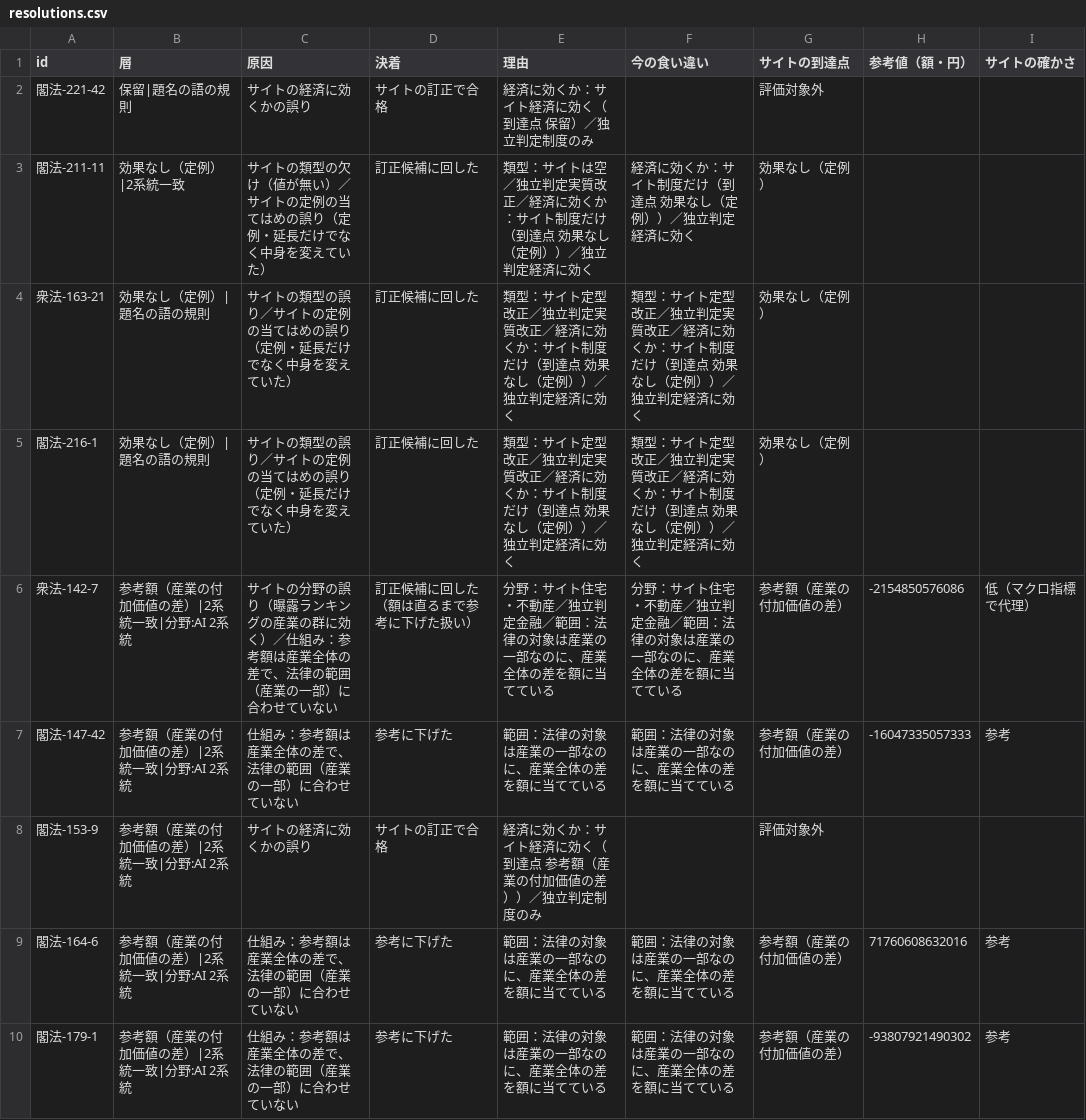
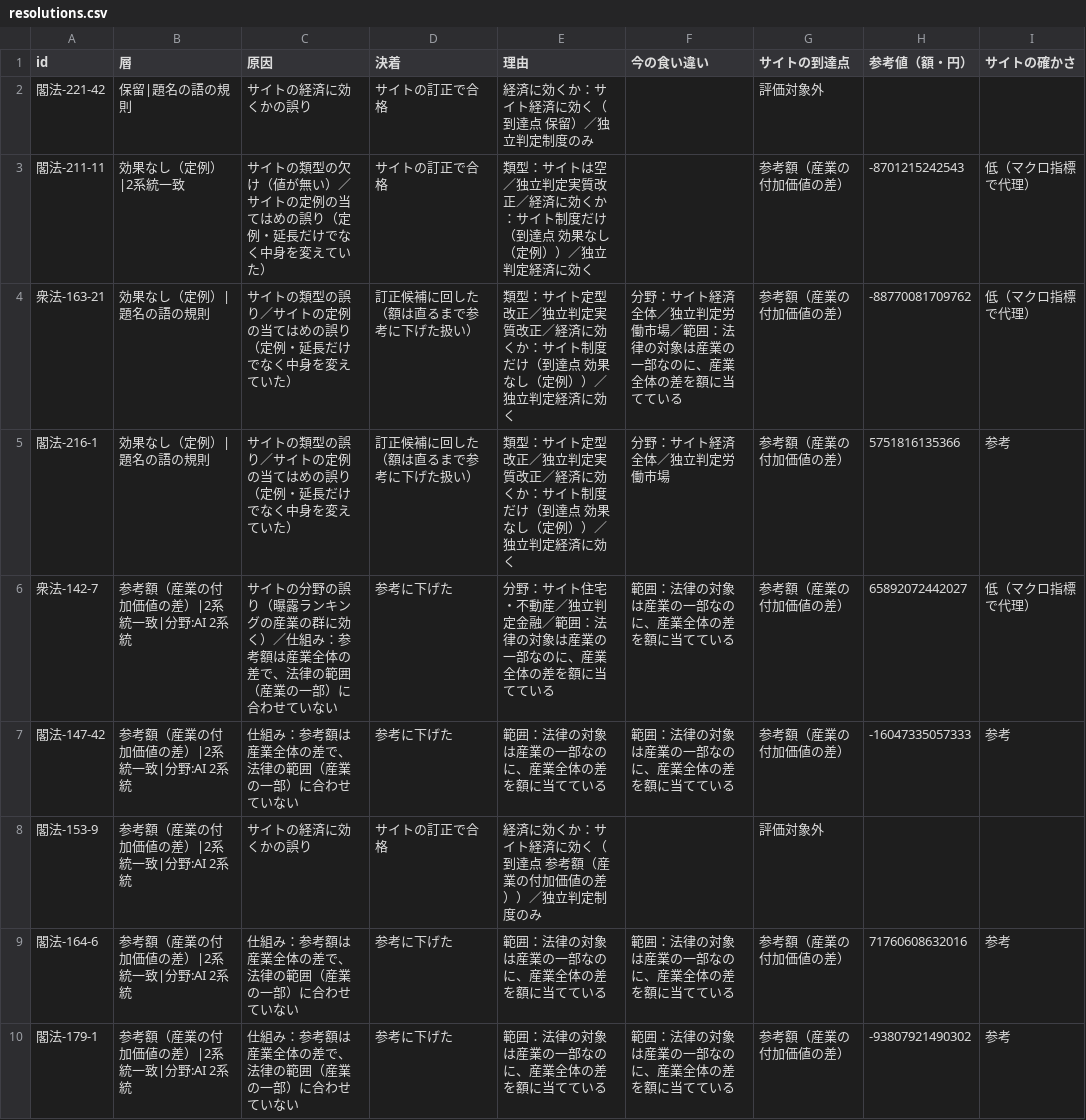
Before and after one commit to nexus-ai-2045/public-interest-lens, a CSV file: data/derived/evaluation-ledger-v1/sample-v2/resolutions.csv, drawn as a sheet; only a part is shown; the diff covers the shown part only.

```diff
--- a/data/derived/evaluation-ledger-v1/sample-v2/resolutions.csv
+++ b/data/derived/evaluation-ledger-v1/sample-v2/resolutions.csv
@@ -2,6 +2,6 @@ id,層,原因,決着,理由,今の食い違い,サイトの到達点,参考値
 閣法-221-42,保留|題名の語の規則,サイトの経済に効くかの誤り,サイトの訂正で合格,経済に効くか：サイト経済に効く（到達点 保留）／独立判定制度のみ,,評価対象外,,
-閣法-211-11,効果なし（定例）|2系統一致,サイトの類型の欠け（値が無い）／サイトの定例の当てはめの誤り（定例・延長だけでなく中身を変えていた）,訂正候補に回した,類型：サイトは空／独立判定実質改正／経済に効くか：サイト制度だけ（到達点 効果なし（定例））／独立判定経済に効く,経済に効くか：サイト制度だけ（到達点 効果なし（定例））／独立判定経済に効く,効果なし（定例）,,
-衆法-163-21,効果なし（定例）|題名の語の規則,サイトの類型の誤り／サイトの定例の当てはめの誤り（定例・延長だけでなく中身を変えていた）,訂正候補に回した,類型：サイト定型改正／独立判定実質改正／経済に効くか：サイト制度だけ（到達点 効果なし（定例））／独立判定経済に効く,類型：サイト定型改正／独立判定実質改正／経済に効くか：サイト制度だけ（到達点 効果なし（定例））／独立判定経済に効く,効果なし（定例）,,
-閣法-216-1,効果なし（定例）|題名の語の規則,サイトの類型の誤り／サイトの定例の当てはめの誤り（定例・延長だけでなく中身を変えていた）,訂正候補に回した,類型：サイト定型改正／独立判定実質改正／経済に効くか：サイト制度だけ（到達点 効果なし（定例））／独立判定経済に効く,類型：サイト定型改正／独立判定実質改正／経済に効くか：サイト制度だけ（到達点 効果なし（定例））／独立判定経済に効く,効果なし（定例）,,
-衆法-142-7,参考額（産業の付加価値の差）|2系統一致|分野:AI 2系統,サイトの分野の誤り（曝露ランキングの産業の群に効く）／仕組み：参考額は産業全体の差で、法律の範囲（産業の一部）に合わせていない,訂正候補に回した（額は直るまで参考に下げた扱い）,分野：サイト住宅・不動産／独立判定金融／範囲：法律の対象は産業の一部なのに、産業全体の差を額に当てている,分野：サイト住宅・不動産／独立判定金融／範囲：法律の対象は産業の一部なのに、産業全体の差を額に当てている,参考額（産業の付加価値の差）,-2154850576086,低（マクロ指標で代理）
+閣法-211-11,効果なし（定例）|2系統一致,サイトの類型の欠け（値が無い）／サイトの定例の当てはめの誤り（定例・延長だけでなく中身を変えていた）,サイトの訂正で合格,類型：サイトは空／独立判定実質改正／経済に効くか：サイト制度だけ（到達点 効果なし（定例））／独立判定経済に効く,,参考額（産業の付加価値の差）,-8701215242543,低（マクロ指標で代理）
+衆法-163-21,効果なし（定例）|題名の語の規則,サイトの類型の誤り／サイトの定例の当てはめの誤り（定例・延長だけでなく中身を変えていた）,訂正候補に回した（額は直るまで参考に下げた扱い）,類型：サイト定型改正／独立判定実質改正／経済に効くか：サイト制度だけ（到達点 効果なし（定例））／独立判定経済に効く,分野：サイト経済全体／独立判定労働市場／範囲：法律の対象は産業の一部なのに、産業全体の差を額に当てている,参考額（産業の付加価値の差）,-88770081709762,低（マクロ指標で代理）
+閣法-216-1,効果なし（定例）|題名の語の規則,サイトの類型の誤り／サイトの定例の当てはめの誤り（定例・延長だけでなく中身を変えていた）,訂正候補に回した（額は直るまで参考に下げた扱い）,類型：サイト定型改正／独立判定実質改正／経済に効くか：サイト制度だけ（到達点 効果なし（定例））／独立判定経済に効く,分野：サイト経済全体／独立判定労働市場,参考額（産業の付加価値の差）,5751816135366,参考
+衆法-142-7,参考額（産業の付加価値の差）|2系統一致|分野:AI 2系統,サイトの分野の誤り（曝露ランキングの産業の群に効く）／仕組み：参考額は産業全体の差で、法律の範囲（産業の一部）に合わせていない,参考に下げた,分野：サイト住宅・不動産／独立判定金融／範囲：法律の対象は産業の一部なのに、産業全体の差を額に当てている,範囲：法律の対象は産業の一部なのに、産業全体の差を額に当てている,参考額（産業の付加価値の差）,65892072442027,低（マクロ指標で代理）
 閣法-147-42,参考額（産業の付加価値の差）|2系統一致|分野:AI 2系統,仕組み：参考額は産業全体の差で、法律の範囲（産業の一部）に合わせていない,参考に下げた,範囲：法律の対象は産業の一部なのに、産業全体の差を額に当てている,範囲：法律の対象は産業の一部なのに、産業全体の差を額に当てている,参考額（産業の付加価値の差）,-16047335057333,参考
```
Also changed, not shown: 90 edited cells elsewhere in this file, 3 other files.
